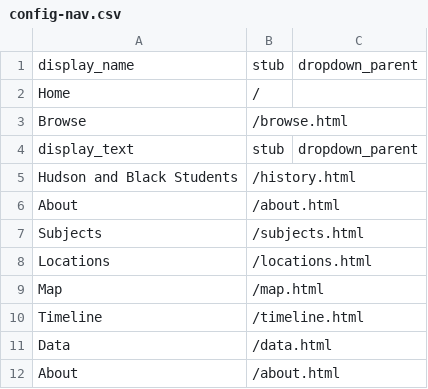
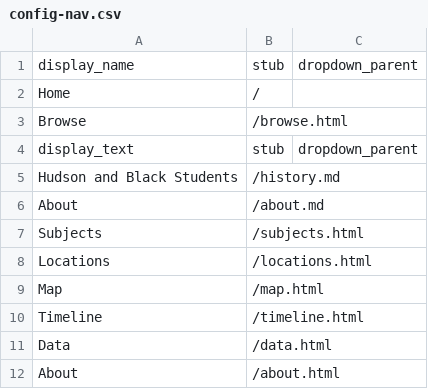
Before and after one commit to DhakirAB7/diglib, a CSV file: _data/config-nav.csv, drawn as a sheet.

Commit message:
Update config-nav.csv from html to md

```diff
--- a/_data/config-nav.csv
+++ b/_data/config-nav.csv
@@ -4,4 +4,4 @@ Browse,/browse.html
 display_text,stub,dropdown_parent
-Hudson and Black Students,/history.html,
-About,/about.html,
+Hudson and Black Students,/history.md,
+About,/about.md,
 Subjects,/subjects.html
```
